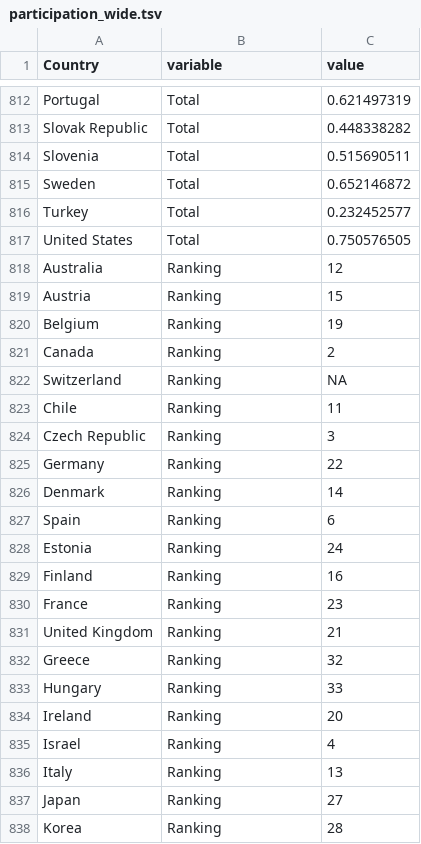
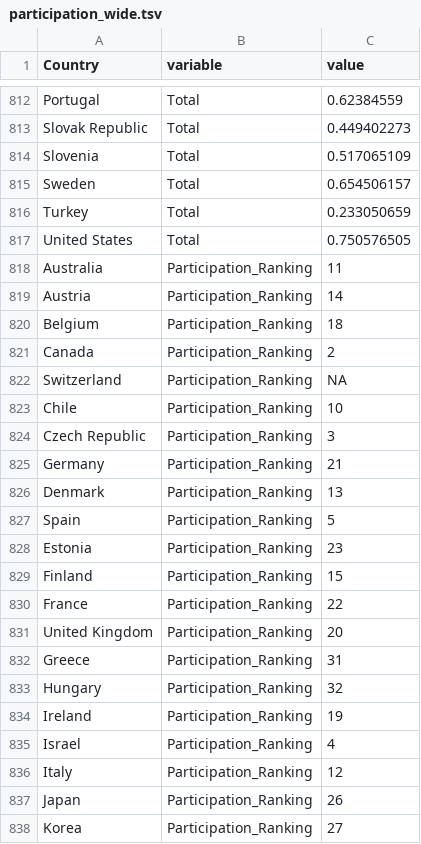
Before and after one commit to gitvfd/adult-Learning-OECD, a TSV file: v4.3/data/participation_wide.tsv, drawn as a sheet; only a part is shown, gaps mark what is left out; the diff covers the shown part only.

```diff
--- a/v4.3/data/participation_wide.tsv
+++ b/v4.3/data/participation_wide.tsv
@@ -812,27 +812,27 @@
-"Portugal"	"Total"	0.621497319
-"Slovak Republic"	"Total"	0.448338282
-"Slovenia"	"Total"	0.515690511
-"Sweden"	"Total"	0.652146872
-"Turkey"	"Total"	0.232452577
+"Portugal"	"Total"	0.62384559
+"Slovak Republic"	"Total"	0.449402273
+"Slovenia"	"Total"	0.517065109
+"Sweden"	"Total"	0.654506157
+"Turkey"	"Total"	0.233050659
 "United States"	"Total"	0.750576505
-"Australia"	"Ranking"	12
-"Austria"	"Ranking"	15
-"Belgium"	"Ranking"	19
-"Canada"	"Ranking"	2
-"Switzerland"	"Ranking"	NA
-"Chile"	"Ranking"	11
-"Czech Republic"	"Ranking"	3
-"Germany"	"Ranking"	22
-"Denmark"	"Ranking"	14
-"Spain"	"Ranking"	6
-"Estonia"	"Ranking"	24
-"Finland"	"Ranking"	16
-"France"	"Ranking"	23
-"United Kingdom"	"Ranking"	21
-"Greece"	"Ranking"	32
-"Hungary"	"Ranking"	33
-"Ireland"	"Ranking"	20
-"Israel"	"Ranking"	4
-"Italy"	"Ranking"	13
-"Japan"	"Ranking"	27
-"Korea"	"Ranking"	28
+"Australia"	"Participation_Ranking"	11
+"Austria"	"Participation_Ranking"	14
+"Belgium"	"Participation_Ranking"	18
+"Canada"	"Participation_Ranking"	2
+"Switzerland"	"Participation_Ranking"	NA
+"Chile"	"Participation_Ranking"	10
+"Czech Republic"	"Participation_Ranking"	3
+"Germany"	"Participation_Ranking"	21
+"Denmark"	"Participation_Ranking"	13
+"Spain"	"Participation_Ranking"	5
+"Estonia"	"Participation_Ranking"	23
+"Finland"	"Participation_Ranking"	15
+"France"	"Participation_Ranking"	22
+"United Kingdom"	"Participation_Ranking"	20
+"Greece"	"Participation_Ranking"	31
+"Hungary"	"Participation_Ranking"	32
+"Ireland"	"Participation_Ranking"	19
+"Israel"	"Participation_Ranking"	4
+"Italy"	"Participation_Ranking"	12
+"Japan"	"Participation_Ranking"	26
+"Korea"	"Participation_Ranking"	27
```
Also changed, not shown: 102 edited cells elsewhere in this file, v4.3/data/dimension.tsv, v4.3/data/flexiguidance_wide.tsv, 14 other files.
